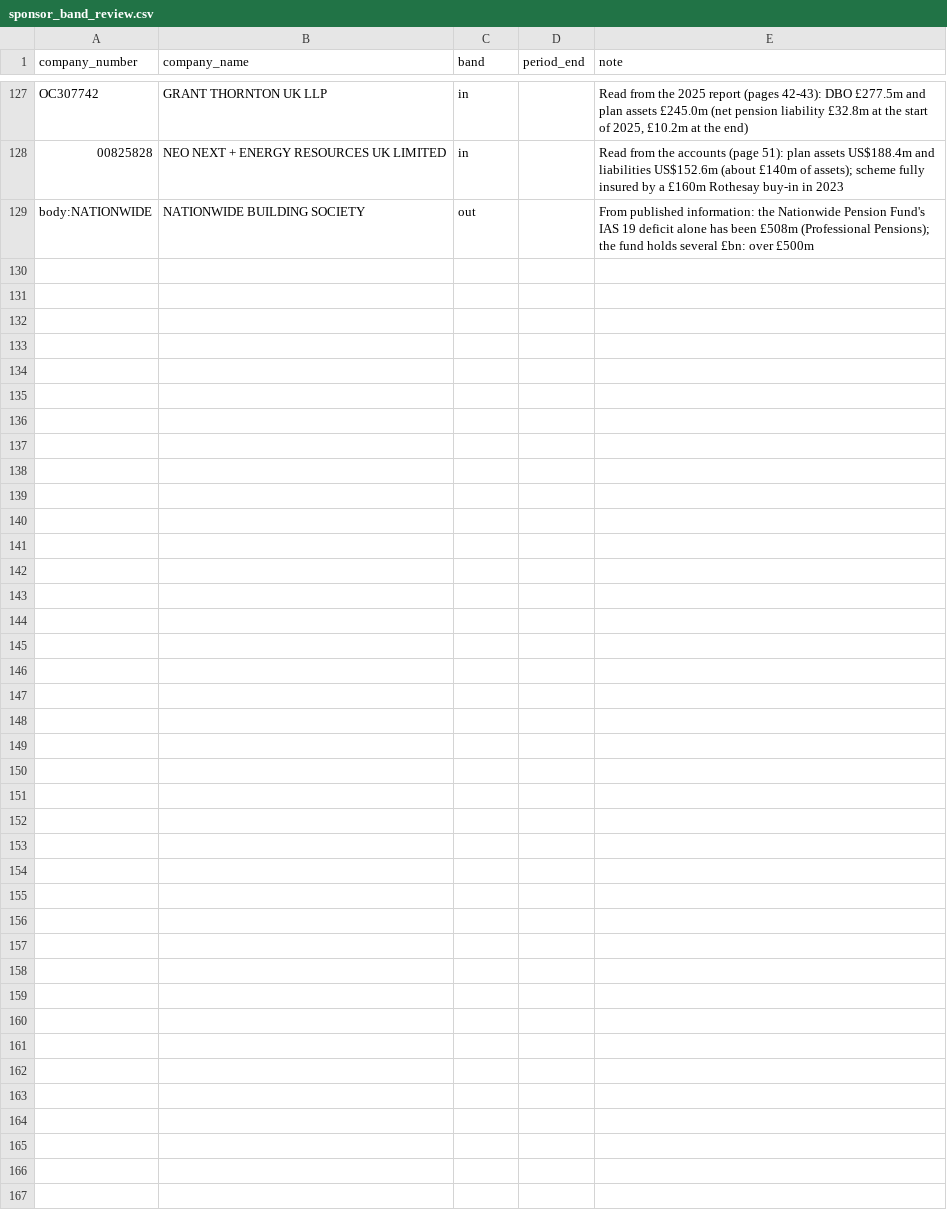
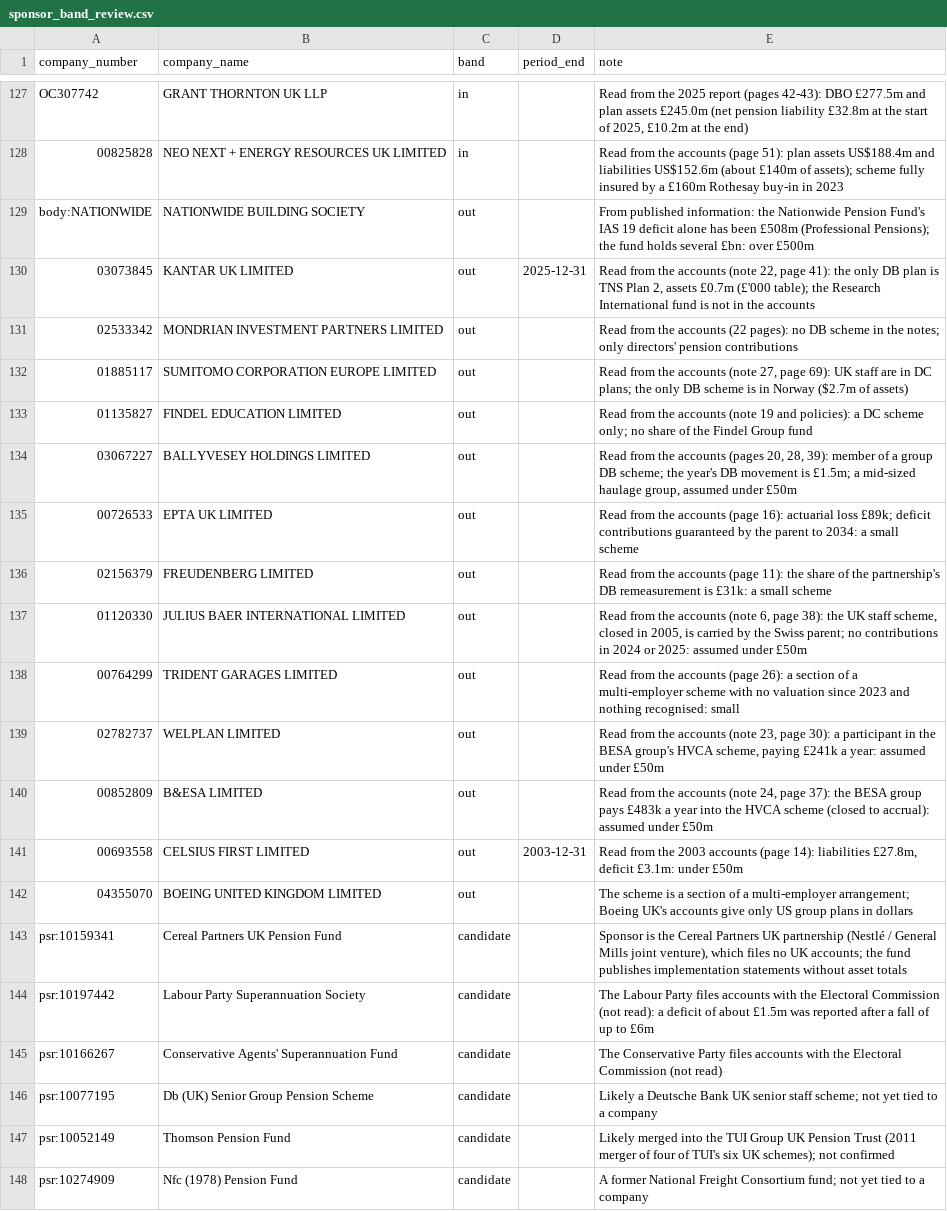
Before and after one commit to johningoe/uk-db-pensions, a CSV file: pensiondb/sponsor_band_review.csv, drawn as a sheet; only a part is shown, gaps mark what is left out; the diff covers the shown part only.

```diff
--- a/pensiondb/sponsor_band_review.csv
+++ b/pensiondb/sponsor_band_review.csv
@@ -129 +129,20 @@ OC307742,GRANT THORNTON UK LLP,in,,"Read from the 2025 report (pages 42-43): DBO
 body:NATIONWIDE,NATIONWIDE BUILDING SOCIETY,out,,From published information: the Nationwide Pension Fund's IAS 19 deficit alone has been £508m (Professional Pensions); the fund holds several £bn: over £500m
+03073845,KANTAR UK LIMITED,out,2025-12-31,"Read from the accounts (note 22, page 41): the only DB plan is TNS Plan 2, assets £0.7m (£'000 table); the Research International fund is not in the accounts"
+02533342,MONDRIAN INVESTMENT PARTNERS LIMITED,out,,Read from the accounts (22 pages): no DB scheme in the notes; only directors' pension contributions
+01885117,SUMITOMO CORPORATION EUROPE LIMITED,out,,"Read from the accounts (note 27, page 69): UK staff are in DC plans; the only DB scheme is in Norway ($2.7m of assets)"
+01135827,FINDEL EDUCATION LIMITED,out,,Read from the accounts (note 19 and policies): a DC scheme only; no share of the Findel Group fund
+03067227,BALLYVESEY HOLDINGS LIMITED,out,,"Read from the accounts (pages 20, 28, 39): member of a group DB scheme; the year's DB movement is £1.5m; a mid-sized haulage group, assumed under £50m"
+00726533,EPTA UK LIMITED,out,,Read from the accounts (page 16): actuarial loss £89k; deficit contributions guaranteed by the parent to 2034: a small scheme
+02156379,FREUDENBERG LIMITED,out,,Read from the accounts (page 11): the share of the partnership's DB remeasurement is £31k: a small scheme
+01120330,JULIUS BAER INTERNATIONAL LIMITED,out,,"Read from the accounts (note 6, page 38): the UK staff scheme, closed in 2005, is carried by the Swiss parent; no contributions in 2024 or 2025: assumed under £50m"
+00764299,TRIDENT GARAGES LIMITED,out,,Read from the accounts (page 26): a section of a multi-employer scheme with no valuation since 2023 and nothing recognised: small
+02782737,WELPLAN LIMITED,out,,"Read from the accounts (note 23, page 30): a participant in the BESA group's HVCA scheme, paying £241k a year: assumed under £50m"
+00852809,B&ESA LIMITED,out,,"Read from the accounts (note 24, page 37): the BESA group pays £483k a year into the HVCA scheme (closed to accrual): assumed under £50m"
+00693558,CELSIUS FIRST LIMITED,out,2003-12-31,"Read from the 2003 accounts (page 14): liabilities £27.8m, deficit £3.1m: under £50m"
+04355070,BOEING UNITED KINGDOM LIMITED,out,,The scheme is a section of a multi-employer arrangement; Boeing UK's accounts give only US group plans in dollars
+psr:10159341,Cereal Partners UK Pension Fund,candidate,,"Sponsor is the Cereal Partners UK partnership (Nestlé / General Mills joint venture), which files no UK accounts; the fund publishes implementation statements without asset totals"
+psr:10197442,Labour Party Superannuation Society,candidate,,The Labour Party files accounts with the Electoral Commission (not read): a deficit of about £1.5m was reported after a fall of up to £6m
+psr:10166267,Conservative Agents' Superannuation Fund,candidate,,The Conservative Party files accounts with the Electoral Commission (not read)
+psr:10077195,Db (UK) Senior Group Pension Scheme,candidate,,Likely a Deutsche Bank UK senior staff scheme; not yet tied to a company
+psr:10052149,Thomson Pension Fund,candidate,,Likely merged into the TUI Group UK Pension Trust (2011 merger of four of TUI's six UK schemes); not confirmed
+psr:10274909,Nfc (1978) Pension Fund,candidate,,A former National Freight Consortium fund; not yet tied to a company
```
Also changed, not shown: 9 added rows elsewhere in this file, 3 other files.
